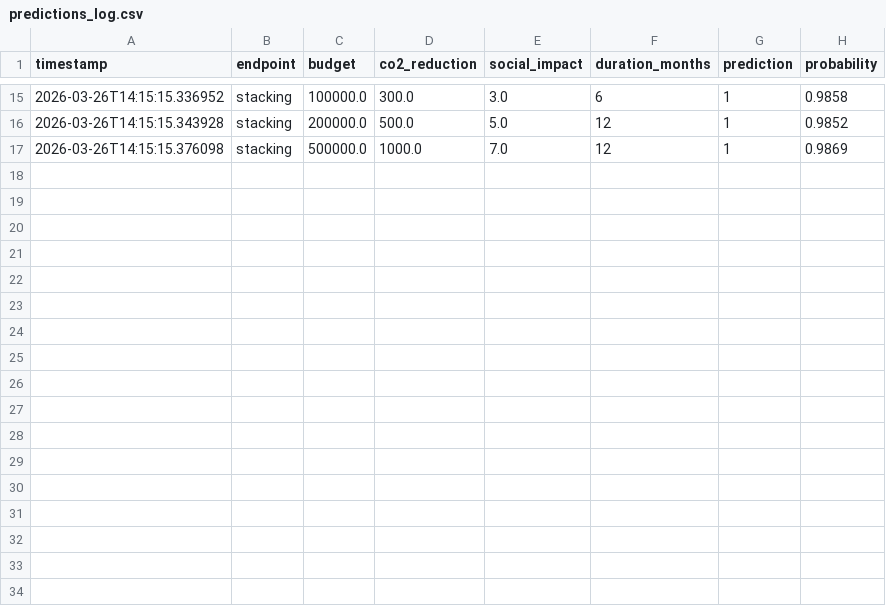
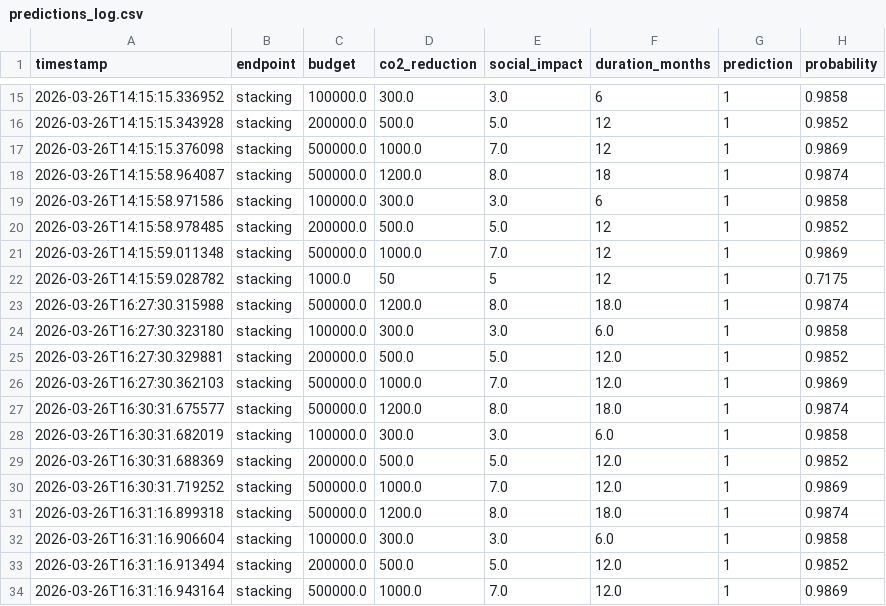
Before and after one commit to Evgeniy2001Poluhin/-SORA.Earth, a CSV file: data/predictions_log.csv, drawn as a sheet; only a part is shown, gaps mark what is left out.

Commit message:
refactor: clean main.py, add validators, metrics, legacy endpoints, 50 tests

```diff
--- a/data/predictions_log.csv
+++ b/data/predictions_log.csv
@@ -17 +17,18 @@ timestamp,endpoint,budget,co2_reduction,social_impact,duration_months,prediction
 2026-03-26T14:15:15.376098,stacking,500000.0,1000.0,7.0,12,1,0.9869
+2026-03-26T14:15:58.964087,stacking,500000.0,1200.0,8.0,18,1,0.9874
+2026-03-26T14:15:58.971586,stacking,100000.0,300.0,3.0,6,1,0.9858
+2026-03-26T14:15:58.978485,stacking,200000.0,500.0,5.0,12,1,0.9852
+2026-03-26T14:15:59.011348,stacking,500000.0,1000.0,7.0,12,1,0.9869
+2026-03-26T14:15:59.028782,stacking,1000.0,50,5,12,1,0.7175
+2026-03-26T16:27:30.315988,stacking,500000.0,1200.0,8.0,18.0,1,0.9874
+2026-03-26T16:27:30.323180,stacking,100000.0,300.0,3.0,6.0,1,0.9858
+2026-03-26T16:27:30.329881,stacking,200000.0,500.0,5.0,12.0,1,0.9852
+2026-03-26T16:27:30.362103,stacking,500000.0,1000.0,7.0,12.0,1,0.9869
+2026-03-26T16:30:31.675577,stacking,500000.0,1200.0,8.0,18.0,1,0.9874
+2026-03-26T16:30:31.682019,stacking,100000.0,300.0,3.0,6.0,1,0.9858
+2026-03-26T16:30:31.688369,stacking,200000.0,500.0,5.0,12.0,1,0.9852
+2026-03-26T16:30:31.719252,stacking,500000.0,1000.0,7.0,12.0,1,0.9869
+2026-03-26T16:31:16.899318,stacking,500000.0,1200.0,8.0,18.0,1,0.9874
+2026-03-26T16:31:16.906604,stacking,100000.0,300.0,3.0,6.0,1,0.9858
+2026-03-26T16:31:16.913494,stacking,200000.0,500.0,5.0,12.0,1,0.9852
+2026-03-26T16:31:16.943164,stacking,500000.0,1000.0,7.0,12.0,1,0.9869
```
Also changed, not shown: 3 other files.
